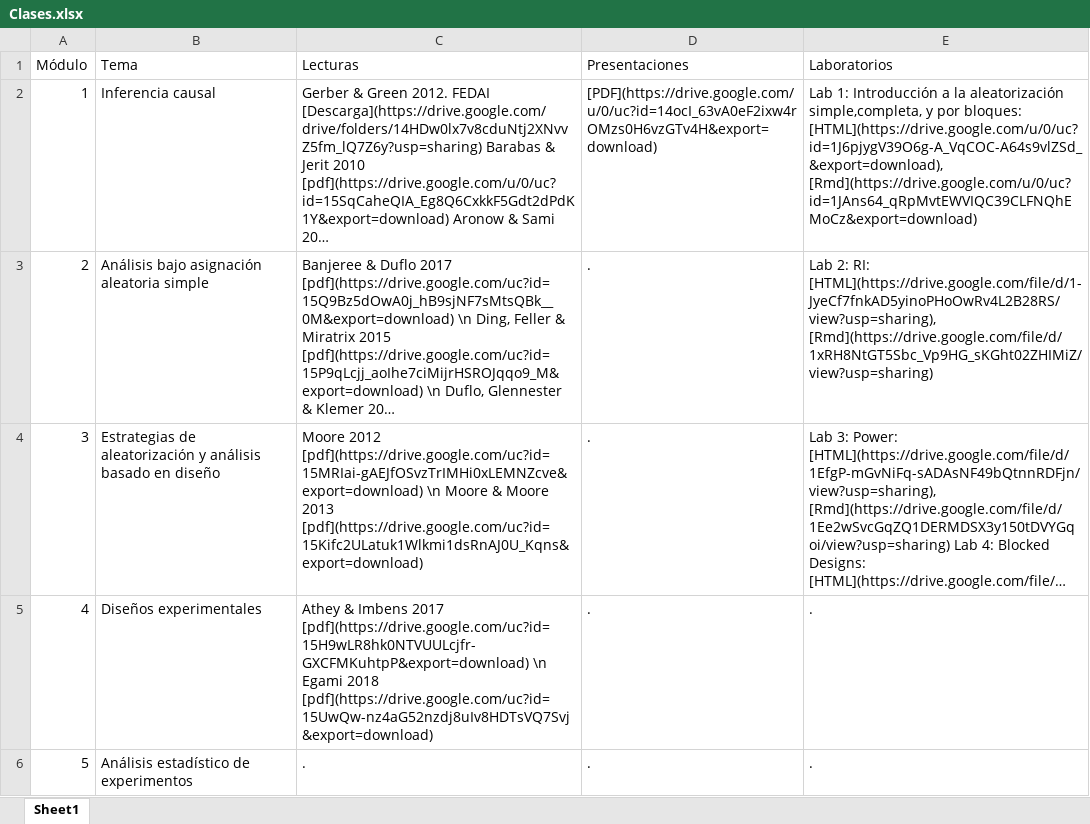
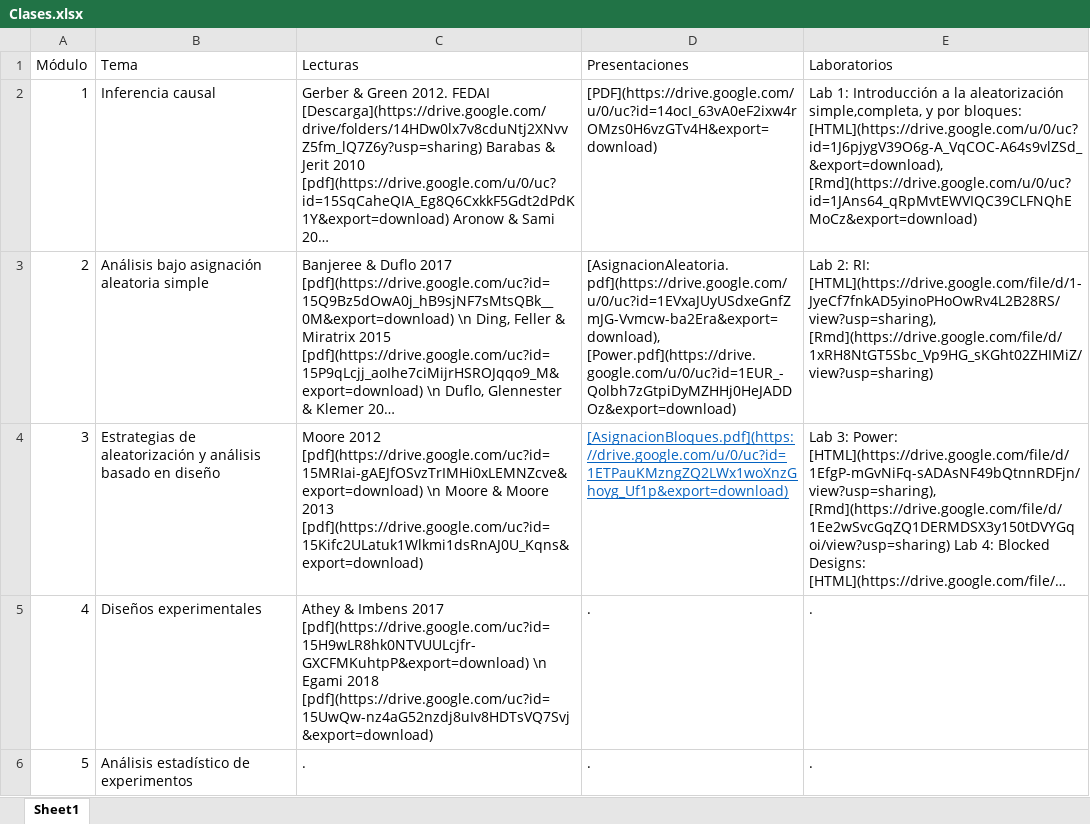
Before and after one commit to Nicolas-Schmidt/WCDECS, an Excel workbook: Clases.xlsx, sheet Sheet1, drawn as a sheet; only a part is shown; long unchanged cells end in …; values as stored, in another font and other column widths than the file's, no borders; the diff names each change by its address in the sheet, - before the commit and + after, or states it on an @@ line.

Commit message:
class 4

```diff
--- a/Clases.xlsx (sheet Sheet1)
+++ b/Clases.xlsx (sheet Sheet1)
-D3 (Presentaciones): .
+D3 (Presentaciones): [AsignacionAleatoria.pdf](https://drive.google.com/u/0/uc?id=1EVxaJUyUSdxeGnfZmJG-Vvmcw-ba2Era&export=download), [Power.pdf](https://drive.google.com/u/0/uc?id=1EUR_-Qolbh7zGtpiDyMZHHj0HeJADDOz&export=download)
-D4 (Presentaciones): .
+D4 (Presentaciones): [AsignacionBloques.pdf](https://drive.google.com/u/0/uc?id=1ETPauKMzngZQ2LWx1woXnzGhoyg_Uf1p&export=download)
@@ D4 underline: off → on, text colour: black → #0563C1 @@
```
